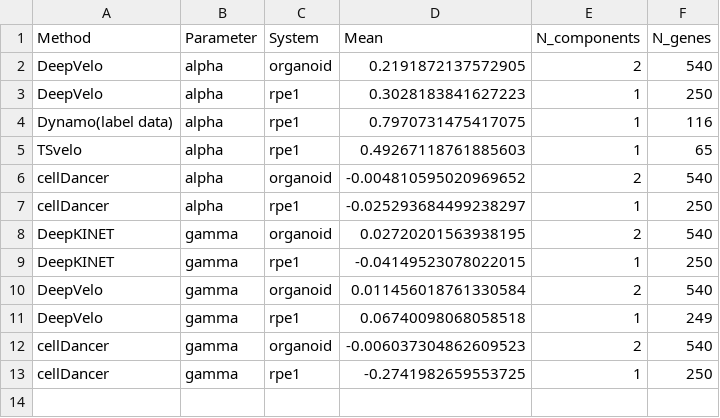
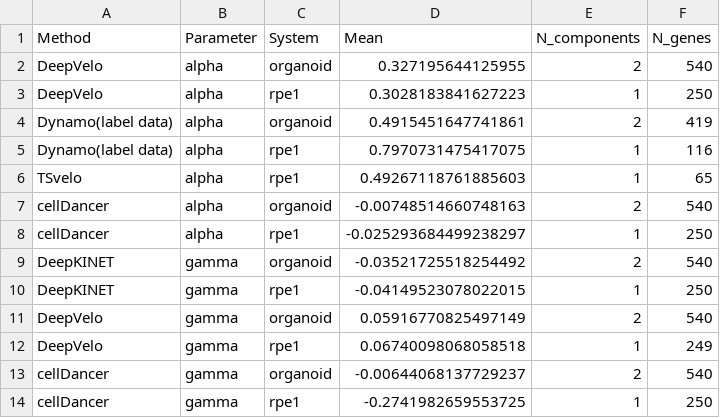
Before and after one commit to Tomorin259/benchmark_repository, a CSV file: evaluation/kinetics_recovery/results/central_results/system_means.csv, drawn as a sheet.

```diff
--- a/evaluation/kinetics_recovery/results/central_results/system_means.csv
+++ b/evaluation/kinetics_recovery/results/central_results/system_means.csv
@@ -1,13 +1,14 @@
 Method,Parameter,System,Mean,N_components,N_genes
-DeepVelo,alpha,organoid,0.2191872137572905,2,540
+DeepVelo,alpha,organoid,0.327195644125955,2,540
 DeepVelo,alpha,rpe1,0.3028183841627223,1,250
+Dynamo(label data),alpha,organoid,0.4915451647741861,2,419
 Dynamo(label data),alpha,rpe1,0.7970731475417075,1,116
 TSvelo,alpha,rpe1,0.49267118761885603,1,65
-cellDancer,alpha,organoid,-0.004810595020969652,2,540
+cellDancer,alpha,organoid,-0.00748514660748163,2,540
 cellDancer,alpha,rpe1,-0.025293684499238297,1,250
-DeepKINET,gamma,organoid,0.02720201563938195,2,540
+DeepKINET,gamma,organoid,-0.03521725518254492,2,540
 DeepKINET,gamma,rpe1,-0.04149523078022015,1,250
-DeepVelo,gamma,organoid,0.011456018761330584,2,540
+DeepVelo,gamma,organoid,0.05916770825497149,2,540
 DeepVelo,gamma,rpe1,0.06740098068058518,1,249
-cellDancer,gamma,organoid,-0.006037304862609523,2,540
+cellDancer,gamma,organoid,-0.00644068137729237,2,540
 cellDancer,gamma,rpe1,-0.2741982659553725,1,250
```
Also changed, not shown: evaluation/kinetics_recovery/figures/fig5/plot_data/organoid_branch1_gene_metrics.csv, evaluation/kinetics_recovery/figures/fig5/plot_data/organoid_branch2_gene_metrics.csv, 14 other files.
